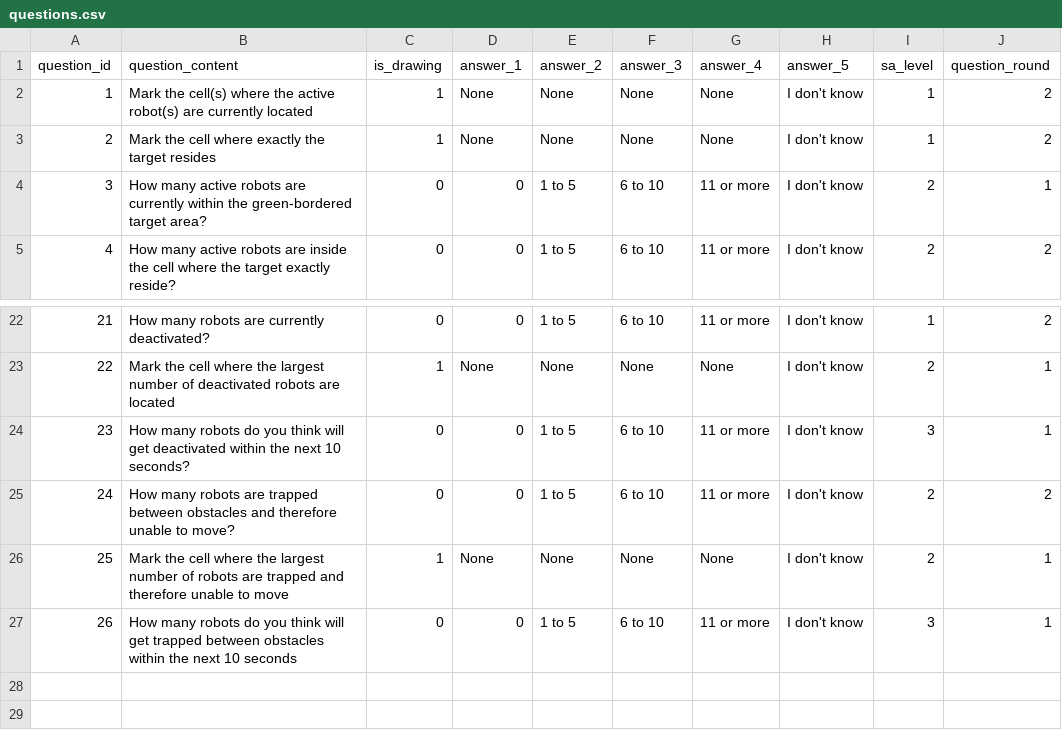
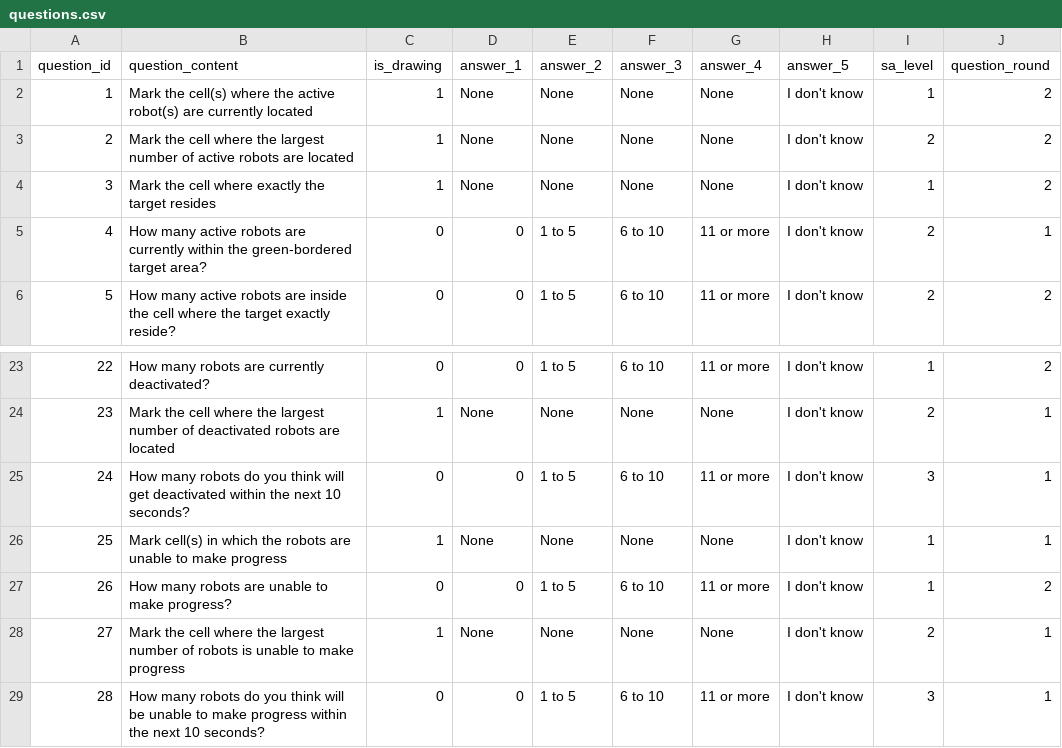
Before and after one commit to wasuradananjith/Experimental-HSI-SA-Framework-AIR-CBR, a CSV file: app/src/main/res/raw/questions.csv, drawn as a sheet; only a part is shown, gaps mark what is left out; addresses are those after the commit; the diff names each change by its address in the sheet, - before the commit and + after, or states it on an @@ line.

Commit message:
Add two new questions

```diff
--- a/app/src/main/res/raw/questions.csv
+++ b/app/src/main/res/raw/questions.csv
+row 3: 2 | Mark the cell where the largest number of active robots are located | 1 | None | None | None | None | I don't know | 2 | 2
@@ column A (question_id) renumbered from row 4 down @@
+row 26: 25 | Mark cell(s) in which the robots are unable to make progress | 1 | None | None | None | None | I don't know | 1 | 1
-B27 (question_content): …robots are trapped between obstacles and therefore unable to move?
+B27 (question_content): …robots are unable to make progress?
-I27 (sa_level): 2
+I27 (sa_level): 1
-B28 (question_content): …of robots are trapped and therefore unable to move
+B28 (question_content): …of robots is unable to make progress
-B29 (question_content): …think will get trapped between obstacles within the next 10 seconds
+B29 (question_content): …think will be unable to make progress within the next 10 seconds?
```
